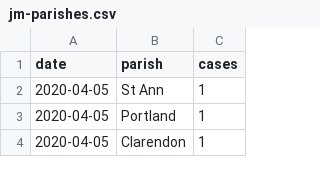
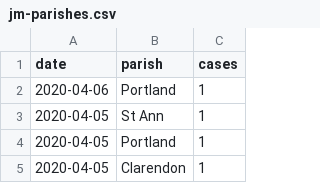
Before and after one commit to jordanliu/covid-19-data-jm, a CSV file: jm-parishes.csv, drawn as a sheet; only a part is shown; the diff names each change by its address in the sheet, - before the commit and + after, or states it on an @@ line.

Commit message:
Updated 4/6

```diff
--- a/jm-parishes.csv
+++ b/jm-parishes.csv
+row 2: 2020-04-06 | Portland | 1
```
